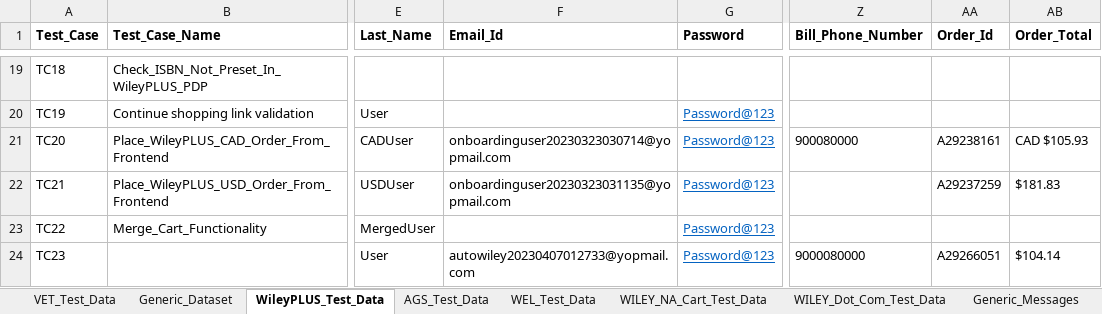
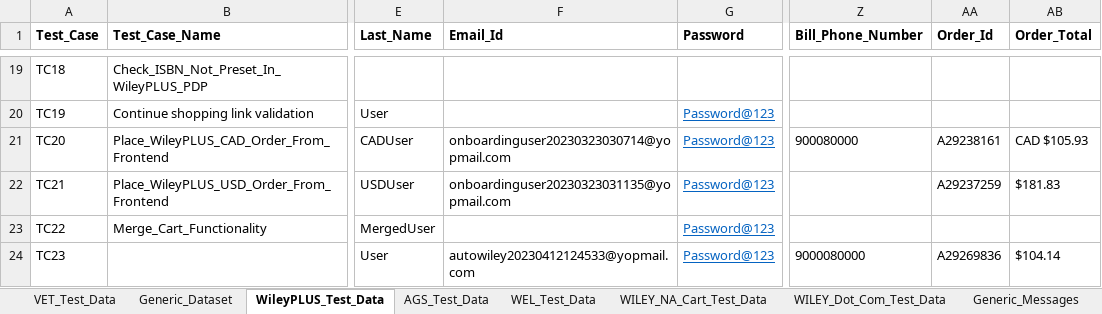
Before and after one commit to gsaha99/Ecommerce_QA, an Excel workbook: Test Data/Automation_Datasheet.xlsx, sheet WileyPLUS_Test_Data, drawn as a sheet; only a part is shown, gaps mark what is left out; values as stored, in another font and other column widths than the file's, no borders; the diff names each change by its address in the sheet, - before the commit and + after, or states it on an @@ line.

```diff
--- a/Test Data/Automation_Datasheet.xlsx (sheet WileyPLUS_Test_Data)
+++ b/Test Data/Automation_Datasheet.xlsx (sheet WileyPLUS_Test_Data)
-F24 (Email_Id): autowiley20230407012733@yopmail.com
+F24 (Email_Id): autowiley20230412124533@yopmail.com
-AA24 (Order_Id): A29266051
+AA24 (Order_Id): A29269836
```
Also changed, not shown: sheet WILEY_NA_Cart_Test_Data, sheet VET_Test_Data, 31 other files.
